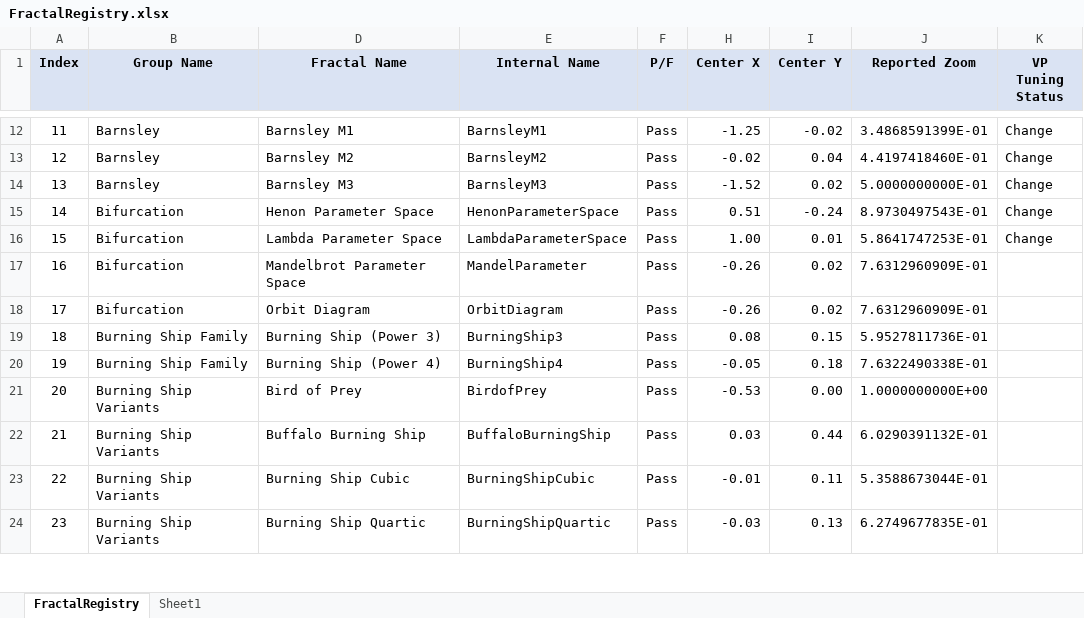
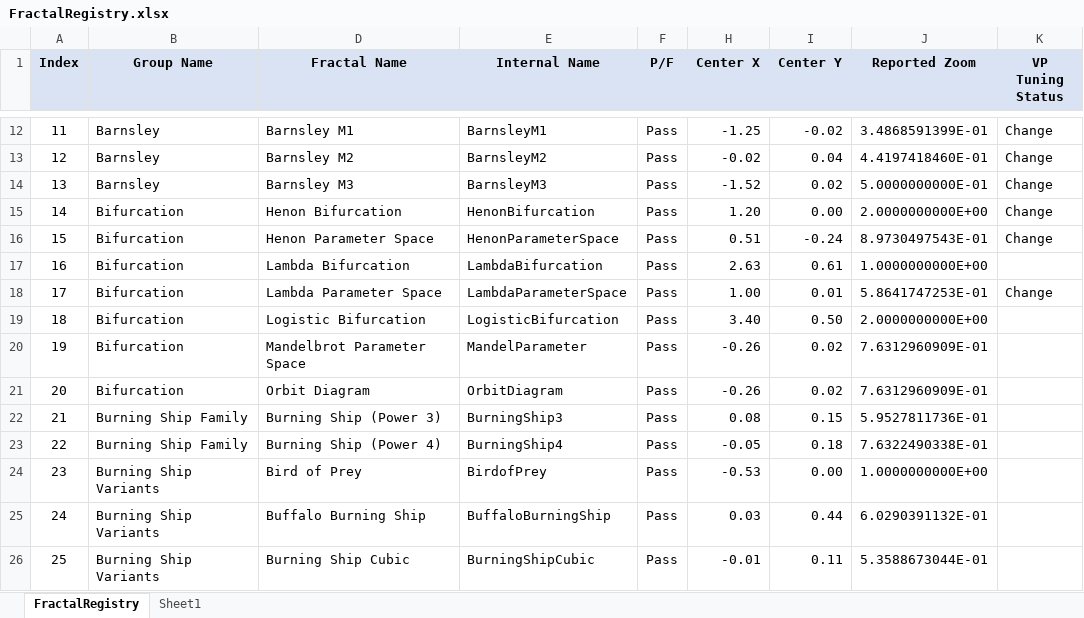
Before and after one commit to markhassellsmith/ManpLab, an Excel workbook: ManpWinUI/Documentation/Architecture/FractalRegistry.xlsx, sheet FractalRegistry, drawn as a sheet; only a part is shown, gaps mark what is left out; the shorter side is filled out with more unchanged rows; values as stored, in another font and other column widths than the file's, no borders; conditional formats not drawn; addresses are those after the commit; the diff names each change by its address in the sheet, - before the commit and + after, or states it on an @@ line.

Commit message:
Update FractalRegistry.xlsx with bifurcation category tracking

```diff
--- a/ManpWinUI/Documentation/Architecture/FractalRegistry.xlsx (sheet FractalRegistry)
+++ b/ManpWinUI/Documentation/Architecture/FractalRegistry.xlsx (sheet FractalRegistry)
+row 15: 14 | Bifurcation | Henon Bifurcation | HenonBifurcation | Pass | 1.20 | 0.00 | 2.0000000000E+00 | Change
@@ column A (Index) renumbered between rows 16 and 318 @@
+row 17: 16 | Bifurcation | Lambda Bifurcation | LambdaBifurcation | Pass | 2.63 | 0.61 | 1.0000000000E+00
+row 19: 18 | Bifurcation | Logistic Bifurcation | LogisticBifurcation | Pass | 3.40 | 0.50 | 2.0000000000E+00
```
Also changed, not shown: hidden cells.
